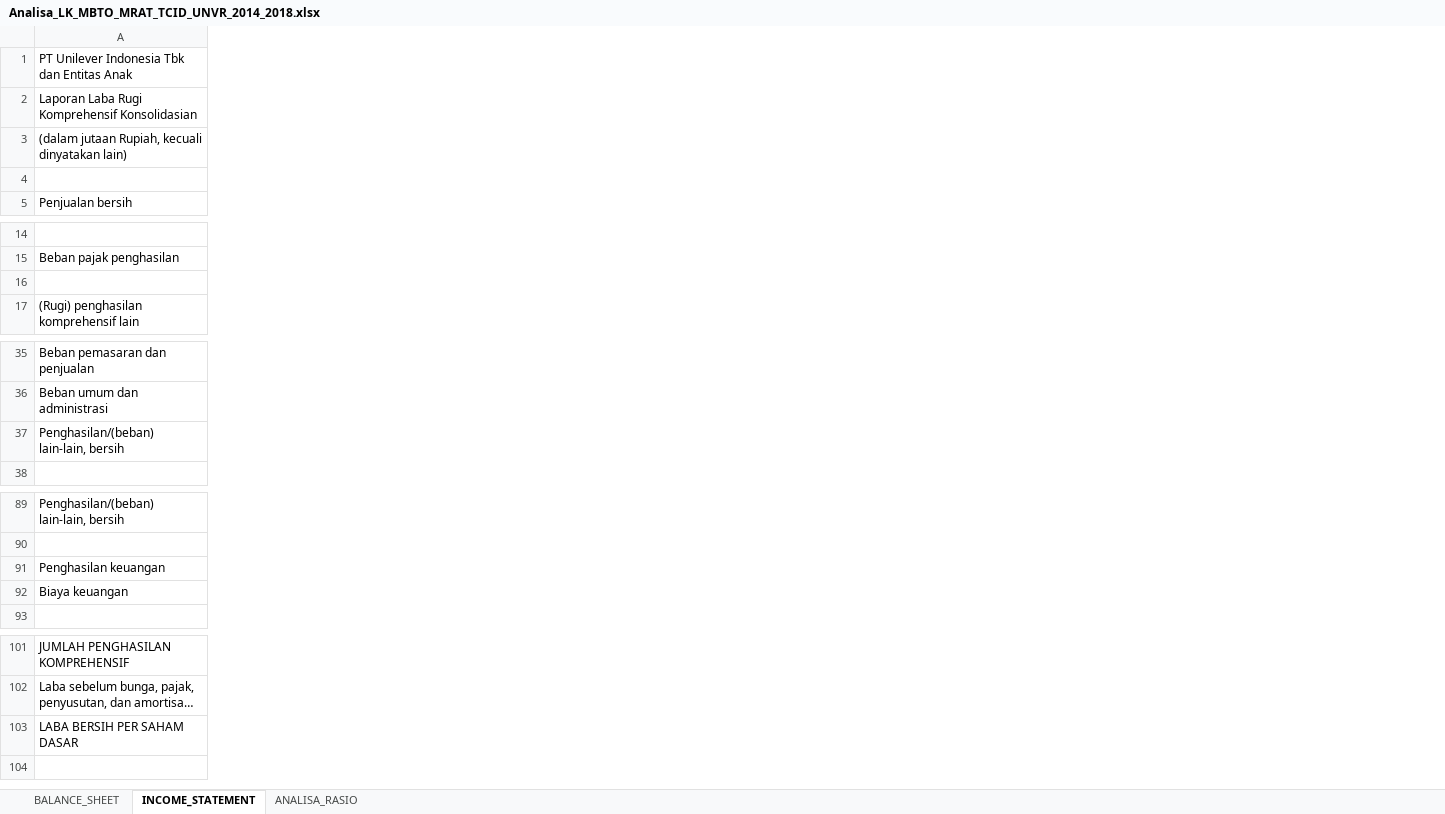
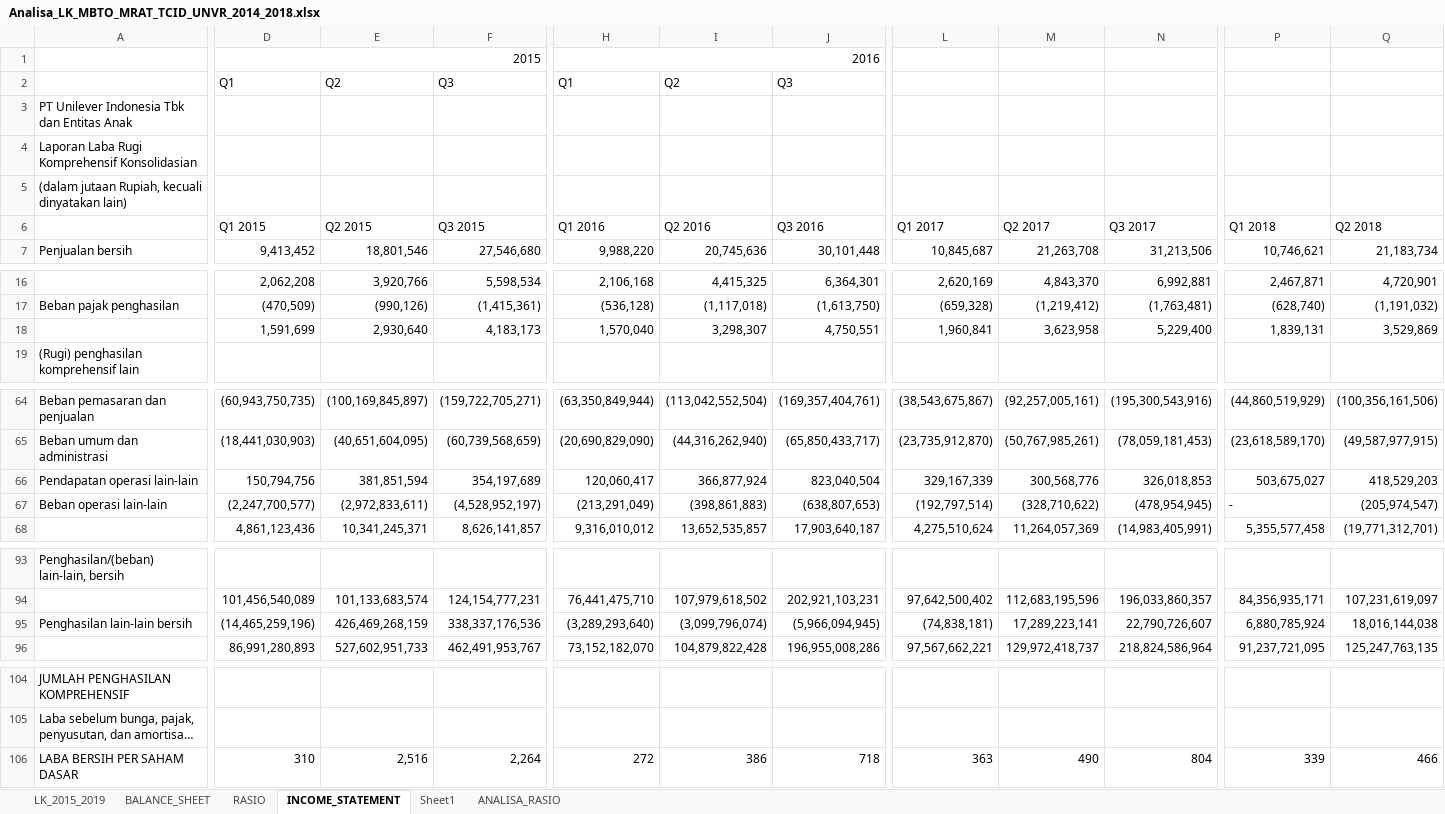
Before and after one commit to yulisetyo/kuliah, an Excel workbook: PROSKRIP/Analisa_LK_MBTO_MRAT_TCID_UNVR_2014_2018.xlsx, sheet INCOME_STATEMENT, drawn as a sheet; only a part is shown, gaps mark what is left out; long unchanged cells end in …; values as stored, in another font and other column widths than the file's, no cell formats; removed rows and columns are numbered as before the commit, all else as after; rows hold the shown columns only; the diff covers the shown part only; the diff names each change by its address in the sheet, - before the commit and + after, or states it on an @@ line.

```diff
--- a/PROSKRIP/Analisa_LK_MBTO_MRAT_TCID_UNVR_2014_2018.xlsx (sheet INCOME_STATEMENT)
+++ b/PROSKRIP/Analisa_LK_MBTO_MRAT_TCID_UNVR_2014_2018.xlsx (sheet INCOME_STATEMENT)
+sheet tab: LK_2015_2019
+sheet tab: RASIO
+sheet tab: Sheet1
+column D, row 7: 9,413,452; rows 16-18: 2,062,208 | (470,509) | 1,591,699; rows 64-66: (60,943,750,735) | (18,441,030,903) | 150,794,756; row 68: 4,861,123,436; rows 94-96: 101,456,540,089 | (14,465,259,196) | 86,991,280,893; row 106: 310
+column E, row 7: 18,801,546; rows 16-18: 3,920,766 | (990,126) | 2,930,640; rows 64-66: (100,169,845,897) | (40,651,604,095) | 381,851,594; row 68: 10,341,245,371; rows 94-96: 101,133,683,574 | 426,469,268,159 | 527,602,951,733; row 106: 2,516
+column F, row 7: 27,546,680; rows 16-18: 5,598,534 | (1,415,361) | 4,183,173; rows 64-66: (159,722,705,271) | (60,739,568,659) | 354,197,689; row 68: 8,626,141,857; rows 94-96: 124,154,777,231 | 338,337,176,536 | 462,491,953,767; row 106: 2,264
+column H, row 7: 9,988,220; rows 16-18: 2,106,168 | (536,128) | 1,570,040; rows 64-66: (63,350,849,944) | (20,690,829,090) | 120,060,417; row 68: 9,316,010,012; rows 94-96: 76,441,475,710 | (3,289,293,640) | 73,152,182,070; row 106: 272
+column I, row 7: 20,745,636; rows 16-18: 4,415,325 | (1,117,018) | 3,298,307; rows 64-66: (113,042,552,504) | (44,316,262,940) | 366,877,924; row 68: 13,652,535,857; rows 94-96: 107,979,618,502 | (3,099,796,074) | 104,879,822,428; row 106: 386
+column J, row 7: 30,101,448; rows 16-18: 6,364,301 | (1,613,750) | 4,750,551; rows 64-66: (169,357,404,761) | (65,850,433,717) | 823,040,504; row 68: 17,903,640,187; rows 94-96: 202,921,103,231 | (5,966,094,945) | 196,955,008,286; row 106: 718
+column L, row 7: 10,845,687; rows 16-18: 2,620,169 | (659,328) | 1,960,841; rows 64-66: (38,543,675,867) | (23,735,912,870) | 329,167,339; row 68: 4,275,510,624; rows 94-96: 97,642,500,402 | (74,838,181) | 97,567,662,221; row 106: 363
+column M, row 7: 21,263,708; rows 16-18: 4,843,370 | (1,219,412) | 3,623,958; rows 64-66: (92,257,005,161) | (50,767,985,261) | 300,568,776; row 68: 11,264,057,369; rows 94-96: 112,683,195,596 | 17,289,223,141 | 129,972,418,737; row 106: 490
+column N, row 7: 31,213,506; rows 16-18: 6,992,881 | (1,763,481) | 5,229,400; rows 64-66: (195,300,543,916) | (78,059,181,453) | 326,018,853; row 68: (14,983,405,991); rows 94-96: 196,033,860,357 | 22,790,726,607 | 218,824,586,964; row 106: 804
+column P, row 7: 10,746,621; rows 16-18: 2,467,871 | (628,740) | 1,839,131; rows 64-66: (44,860,519,929) | (23,618,589,170) | 503,675,027; row 68: 5,355,577,458; rows 94-96: 84,356,935,171 | 6,880,785,924 | 91,237,721,095; row 106: 339
+column Q, row 7: 21,183,734; rows 16-18: 4,720,901 | (1,191,032) | 3,529,869; rows 64-66: (100,356,161,506) | (49,587,977,915) | 418,529,203; row 68: (19,771,312,701); rows 94-96: 107,231,619,097 | 18,016,144,038 | 125,247,763,135; row 106: 466
+row 1:  | 2015 |  |  | 2016
+row 2:  | Q1 | Q2 | Q3 | Q1 | Q2 | Q3
-row 4: (empty)
+row 6:  | Q1 2015 | Q2 2015 | Q3 2015 | Q1 2016 | Q2 2016 | Q3 2016 | Q1 2017 | Q2 2017 | Q3 2017 | Q1 2018 | Q2 2018
-A66: Penghasilan/(beban) lain-lain, bersih
+A66: Pendapatan operasi lain-lain
+row 67: Beban operasi lain-lain | (2,247,700,577) | (2,972,833,611) | (4,528,952,197) | (213,291,049) | (398,861,883) | (638,807,653) | (192,797,514) | (328,710,622) | (478,954,945) | - | (205,974,547)
-A95: Penghasilan keuangan
+A95: Penghasilan lain-lain bersih
-row 92: Biaya keuangan
```
Also changed, not shown: 7 added rows, 6 removed rows, 20 moved rows, 5 added columns, 28 edited cells and merged cells elsewhere in this sheet, sheet BALANCE_SHEET, sheet ANALISA_RASIO, cell formats, formulas that keep their value, charts or pictures, SKRIPSI/Analisa_LK_MBTO_MRAT_TCID_UNVR_2014_2018.xlsx, 1 other file.
